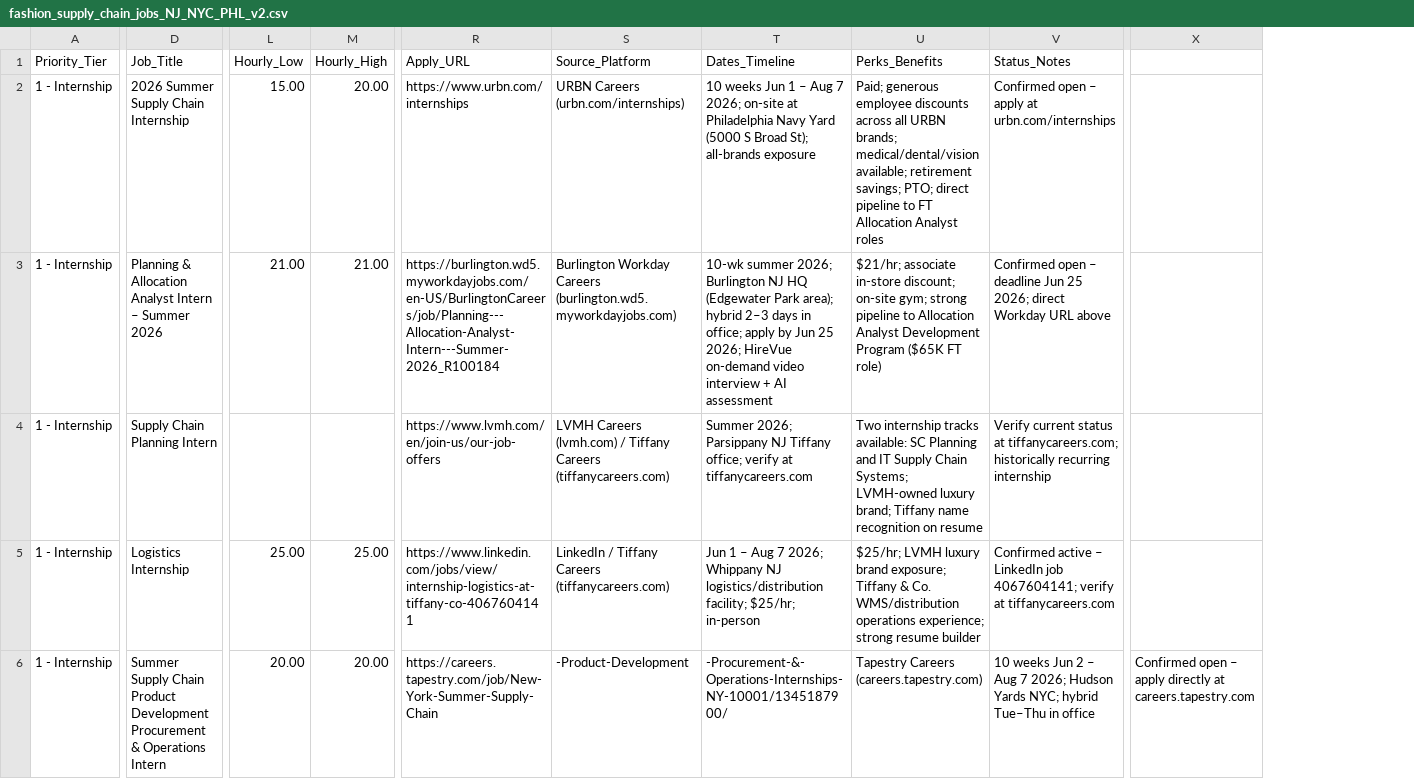
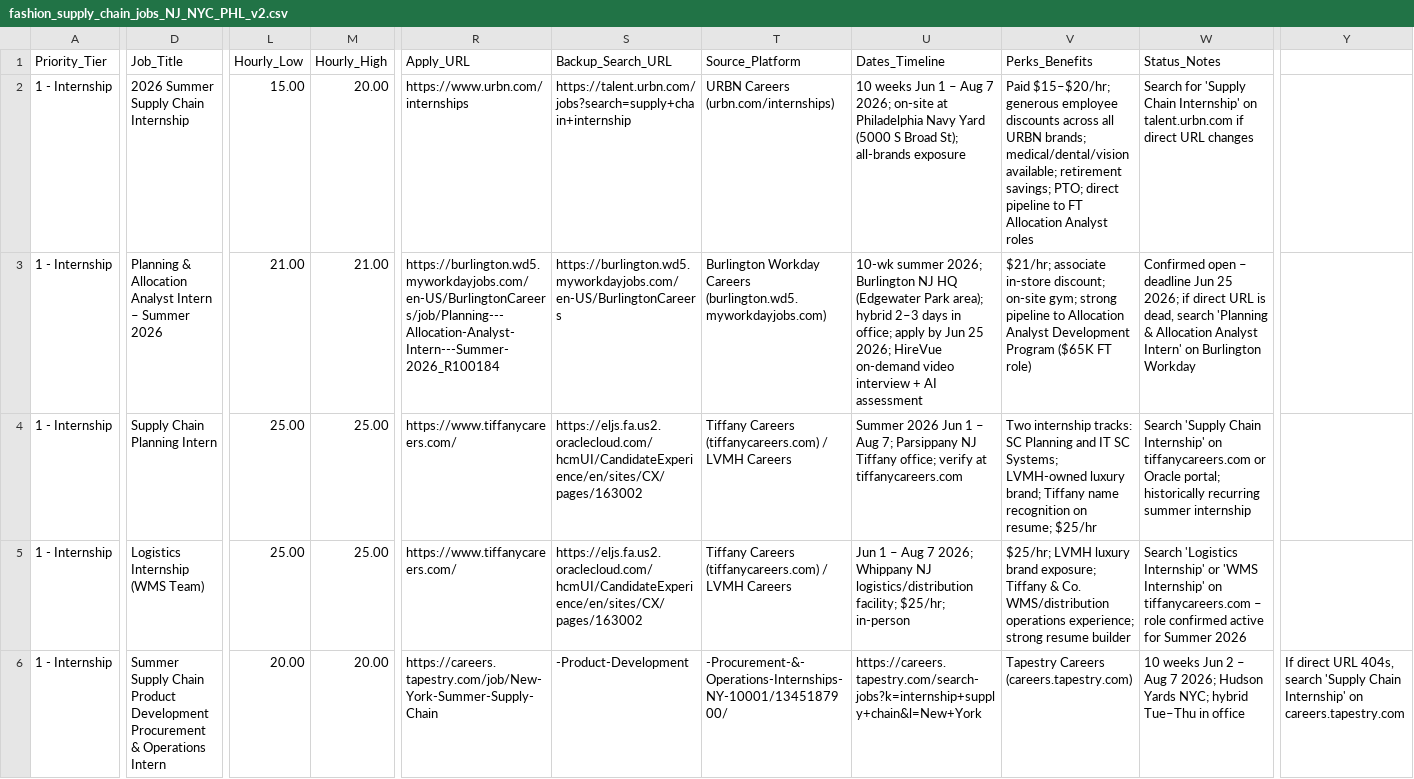
Before and after one commit to mourtallah/CA-Ballot-Props, a CSV file: job-search/fashion_supply_chain_jobs_NJ_NYC_PHL_v2.csv, drawn as a sheet; only a part is shown, gaps mark what is left out; removed rows and columns are numbered as before the commit, all else as after; the diff covers the shown part only; the diff names each change by its address in the sheet, - before the commit and + after, or states it on an @@ line.

```diff
--- a/job-search/fashion_supply_chain_jobs_NJ_NYC_PHL_v2.csv
+++ b/job-search/fashion_supply_chain_jobs_NJ_NYC_PHL_v2.csv
+column S (Backup_Search_URL), rows 2-6: https://talent.urbn.com/jobs?search=supply+chain+internship | https://burlington.wd5.myworkdayjobs.com/en-US/BurlingtonCareers | https://eljs.fa.us2.oraclecloud.com/hcmUI/CandidateExperience/en/sites/CX/pages/163002 | https://eljs.fa.us2.oraclecloud.com/hcmUI/CandidateExperience/en/sites/CX/pages/163002 | -Product-Development
-column X, row 6: Confirmed open – apply directly at careers.tapestry.com
+column Y, row 6: If direct URL 404s, search 'Supply Chain Internship' on careers.tapestry.com
-V2 (Perks_Benefits): Paid; generous employee…
+V2 (Perks_Benefits): Paid $15–$20/hr; generous employee…
-W2 (Status_Notes): Confirmed open – apply at urbn.com/internships
+W2 (Status_Notes): Search for 'Supply Chain Internship' on talent.urbn.com if direct URL changes
-W3 (Status_Notes): …25 2026; direct Workday URL above
+W3 (Status_Notes): …25 2026; if direct URL is dead, search 'Planning & Allocation Analyst Intern' on Burlington Workday
-L4 (Hourly_Low): (empty)
+L4 (Hourly_Low): 25.00
-M4 (Hourly_High): (empty)
+M4 (Hourly_High): 25.00
-R4 (Apply_URL): https://www.lvmh.com/en/join-us/our-job-offers
+R4 (Apply_URL): https://www.tiffanycareers.com/
-T4 (Source_Platform): LVMH Careers (lvmh.com) / Tiffany Careers (tiffanycareers.com)
+T4 (Source_Platform): Tiffany Careers (tiffanycareers.com) / LVMH Careers
-U4 (Dates_Timeline): Summer 2026; Parsippany NJ…
+U4 (Dates_Timeline): Summer 2026 Jun 1 – Aug 7; Parsippany NJ…
-V4 (Perks_Benefits): Two internship tracks available: SC Planning and IT Supply Chain Systems; LVMH-owned luxury brand; Tiffany name recognition on resume
+V4 (Perks_Benefits): Two internship tracks: SC Planning and IT SC Systems; LVMH-owned luxury brand; Tiffany name recognition on resume; $25/hr
-W4 (Status_Notes): Verify current status at tiffanycareers.com; historically recurring internship
+W4 (Status_Notes): Search 'Supply Chain Internship' on tiffanycareers.com or Oracle portal; historically recurring summer internship
-D5 (Job_Title): Logistics Internship
+D5 (Job_Title): Logistics Internship (WMS Team)
-R5 (Apply_URL): https://www.linkedin.com/jobs/view/internship-logistics-at-tiffany-co-4067604141
+R5 (Apply_URL): https://www.tiffanycareers.com/
-T5 (Source_Platform): LinkedIn / Tiffany Careers (tiffanycareers.com)
+T5 (Source_Platform): Tiffany Careers (tiffanycareers.com) / LVMH Careers
-W5 (Status_Notes): Confirmed active – LinkedIn job 4067604141; verify at tiffanycareers.com
+W5 (Status_Notes): Search 'Logistics Internship' or 'WMS Internship' on tiffanycareers.com – role confirmed active for Summer 2026
-T6 (Source_Platform): -Product-Development
+T6 (Source_Platform): -Procurement-&-Operations-Internships-NY-10001/1345187900/
-U6 (Dates_Timeline): -Procurement-&-Operations-Internships-NY-10001/1345187900/
+U6 (Dates_Timeline): https://careers.tapestry.com/search-jobs?k=internship+supply+chain&l=New+York
```
Also changed, not shown: 143 edited cells elsewhere in this file.
